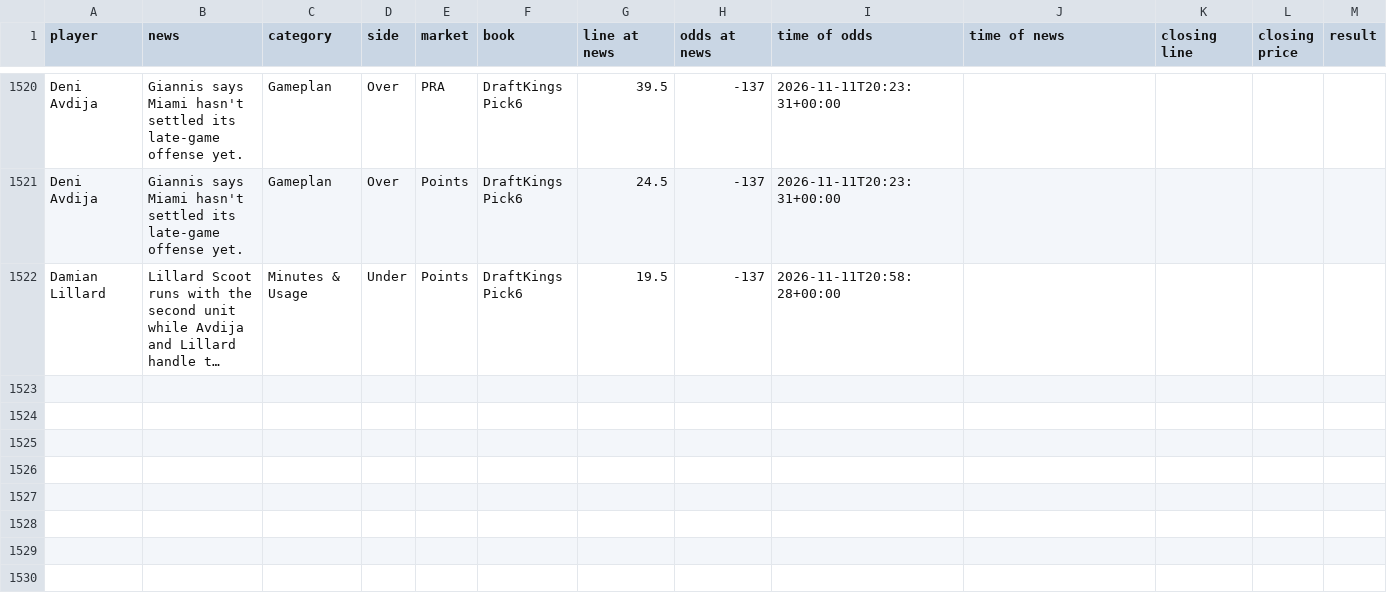
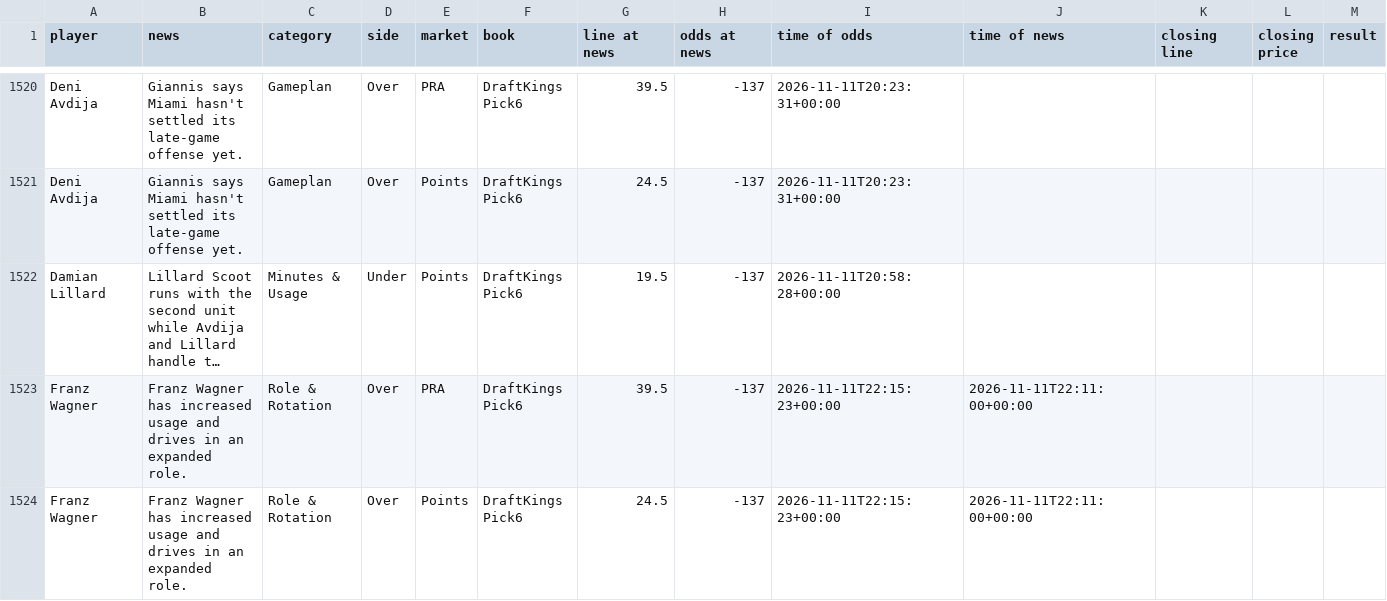
Before and after one commit to jriordan55/nba-news-scanner, a CSV file: data/clv.csv, drawn as a sheet; only a part is shown, gaps mark what is left out; long unchanged cells end in …; rows hold the shown columns only; the diff names each change by its address in the sheet, - before the commit and + after, or states it on an @@ line.

```diff
--- a/data/clv.csv
+++ b/data/clv.csv
+row 1523: Franz Wagner | Franz Wagner has increased usage and drives in an expanded role. | Role & Rotation | Over | PRA | DraftKings Pick6 | 39.5 | -137 | 2026-11-11T22:15:23+00:00 | 2026-11-11T22:11:00+00:00
+row 1524: Franz Wagner | Franz Wagner has increased usage and drives in an expanded role. | Role & Rotation | Over | Points | DraftKings Pick6 | 24.5 | -137 | 2026-11-11T22:15:23+00:00 | 2026-11-11T22:11:00+00:00
```
Also changed, not shown: 1 other file.
